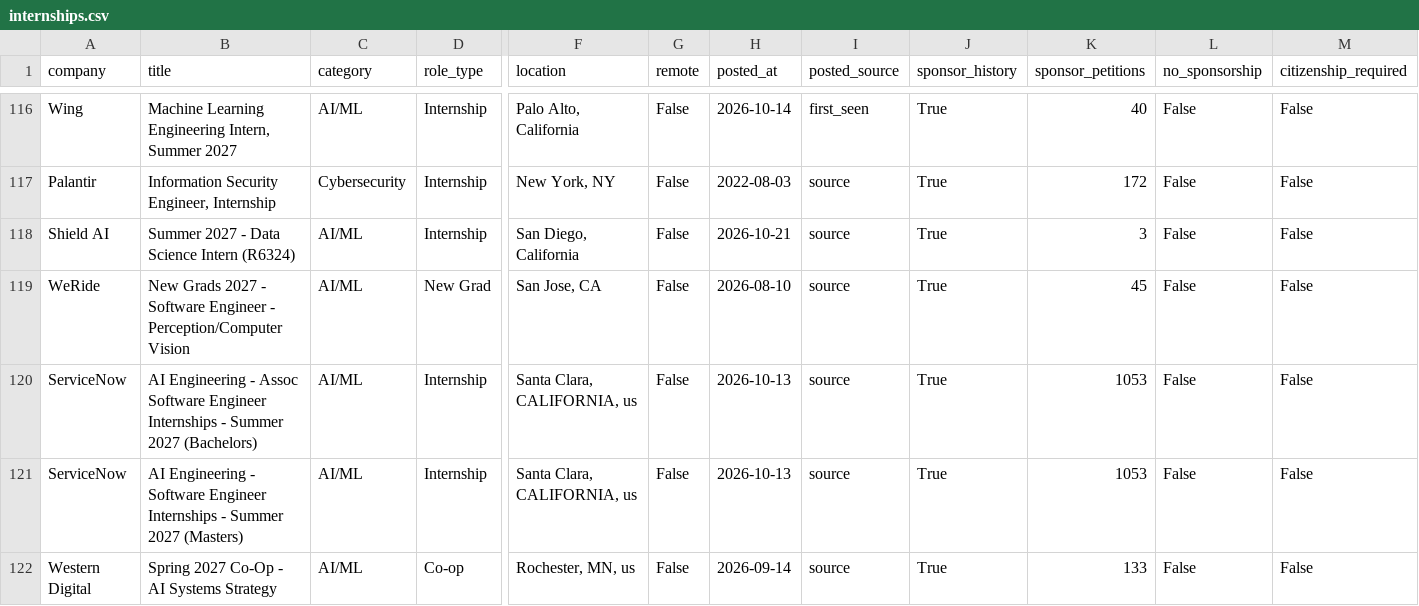
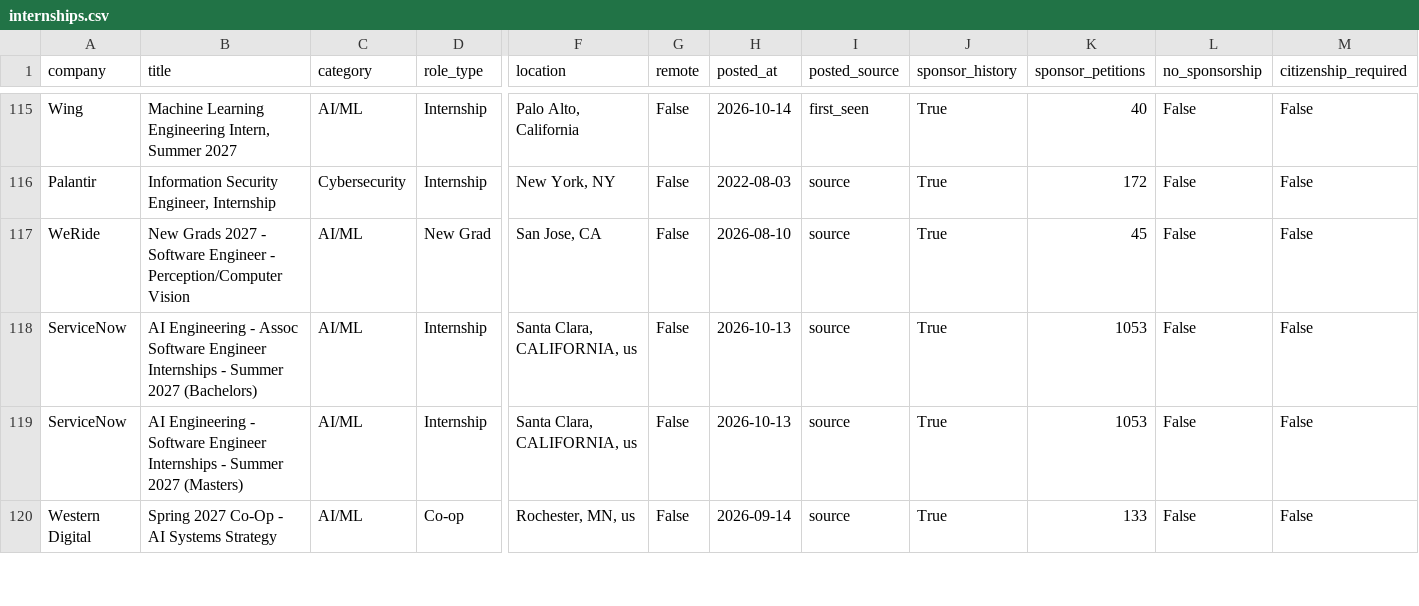
Before and after one commit to vamsiyanamadala/cyber-ai-internships, a CSV file: data/internships.csv, drawn as a sheet; only a part is shown, gaps mark what is left out; removed rows and columns are numbered as before the commit, all else as after; rows hold the shown columns only; the diff covers the shown part only; the diff names each change by its address in the sheet, - before the commit and + after, or states it on an @@ line.

```diff
--- a/data/internships.csv
+++ b/data/internships.csv
-row 118: Shield AI | Summer 2027 - Data Science Intern (R6324) | AI/ML | Internship | San Diego, California | False | 2026-10-21 | source | True | 3 | False | False
```
Also changed, not shown: 2 added rows, 2 removed rows and 4 edited cells elsewhere in this file, 5 other files.
